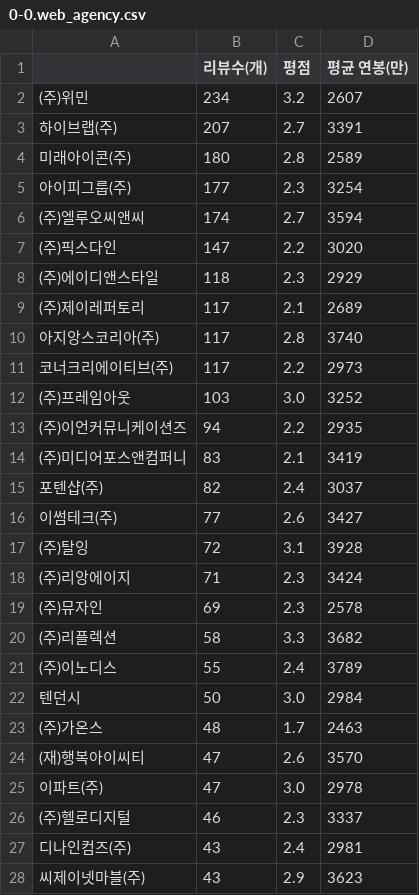
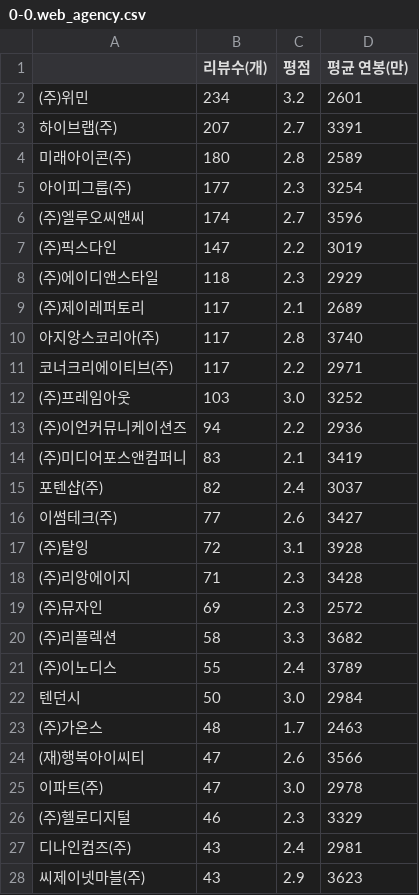
Before and after one commit to cassia012/miniProject_4team, a CSV file: HJ/0-0.web_agency.csv, drawn as a sheet; only a part is shown; the diff covers the shown part only.

```diff
--- a/HJ/0-0.web_agency.csv
+++ b/HJ/0-0.web_agency.csv
@@ -1,3 +1,3 @@
 ,리뷰수(개),평점,평균 연봉(만)
-(주)위민,234,3.2,2607
+(주)위민,234,3.2,2601
 하이브랩(주),207,2.7,3391
@@ -5,4 +5,4 @@
 아이피그룹(주),177,2.3,3254
-(주)엘루오씨앤씨,174,2.7,3594
-(주)픽스다인,147,2.2,3020
+(주)엘루오씨앤씨,174,2.7,3596
+(주)픽스다인,147,2.2,3019
 (주)에이디앤스타일,118,2.3,2929
@@ -10,5 +10,5 @@
 아지앙스코리아(주),117,2.8,3740
-코너크리에이티브(주),117,2.2,2973
+코너크리에이티브(주),117,2.2,2971
 (주)프레임아웃,103,3.0,3252
-(주)이언커뮤니케이션즈,94,2.2,2935
+(주)이언커뮤니케이션즈,94,2.2,2936
 (주)미디어포스앤컴퍼니,83,2.1,3419
@@ -17,4 +17,4 @@
 (주)탈잉,72,3.1,3928
-(주)리앙에이지,71,2.3,3424
-(주)뮤자인,69,2.3,2578
+(주)리앙에이지,71,2.3,3428
+(주)뮤자인,69,2.3,2572
 (주)리플렉션,58,3.3,3682
@@ -23,5 +23,5 @@
 (주)가온스,48,1.7,2463
-(재)행복아이씨티,47,2.6,3570
+(재)행복아이씨티,47,2.6,3566
 이파트(주),47,3.0,2978
-(주)헬로디지털,46,2.3,3337
+(주)헬로디지털,46,2.3,3329
 디나인컴즈(주),43,2.4,2981
```
Also changed, not shown: 1 added row, 1 removed row and 45 edited cells elsewhere in this file, HJ/0-1.portal_internet_contents.csv, HJ/0-2.shoppingmall_oepnmarket.csv, 10 other files.
